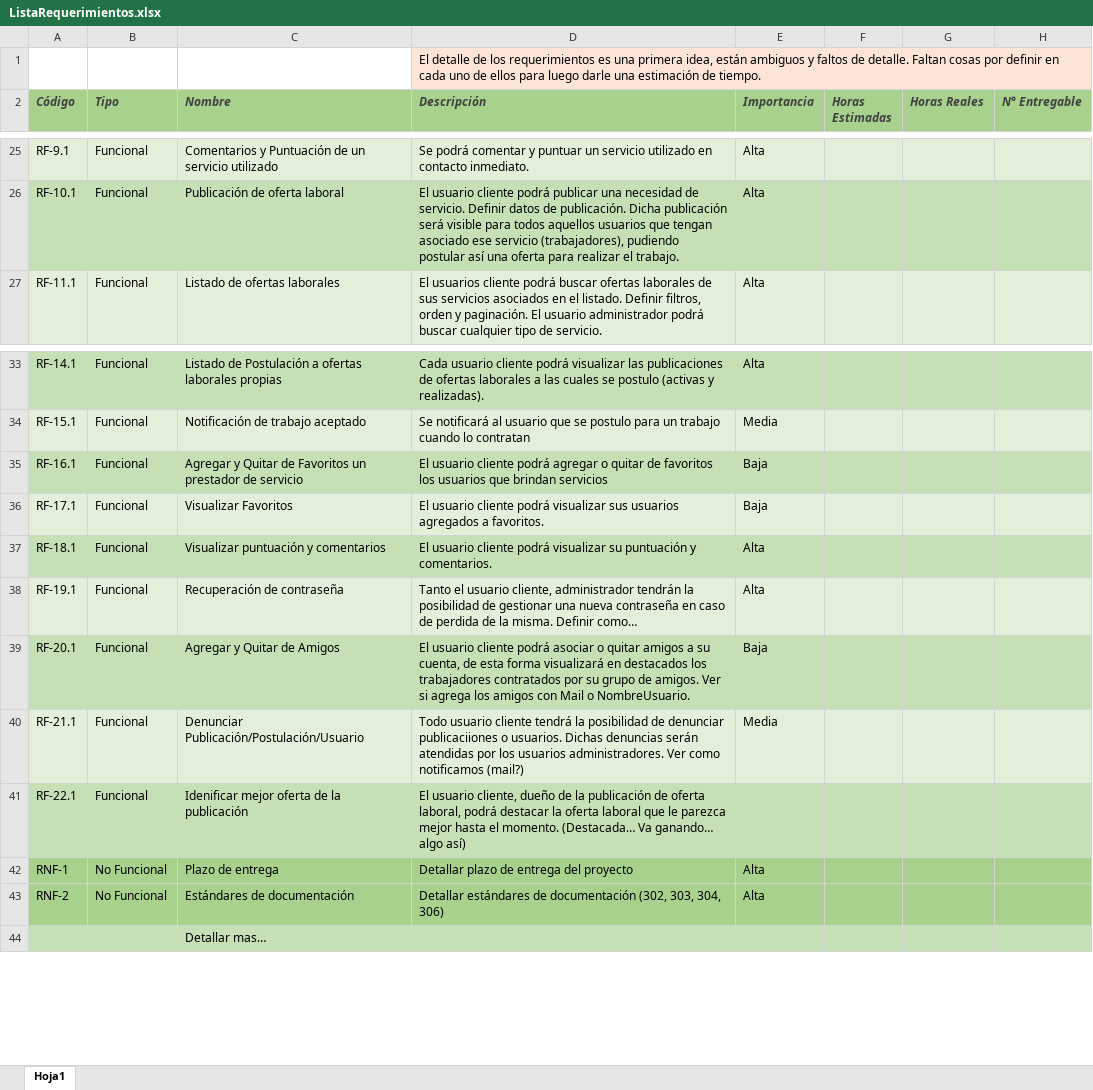
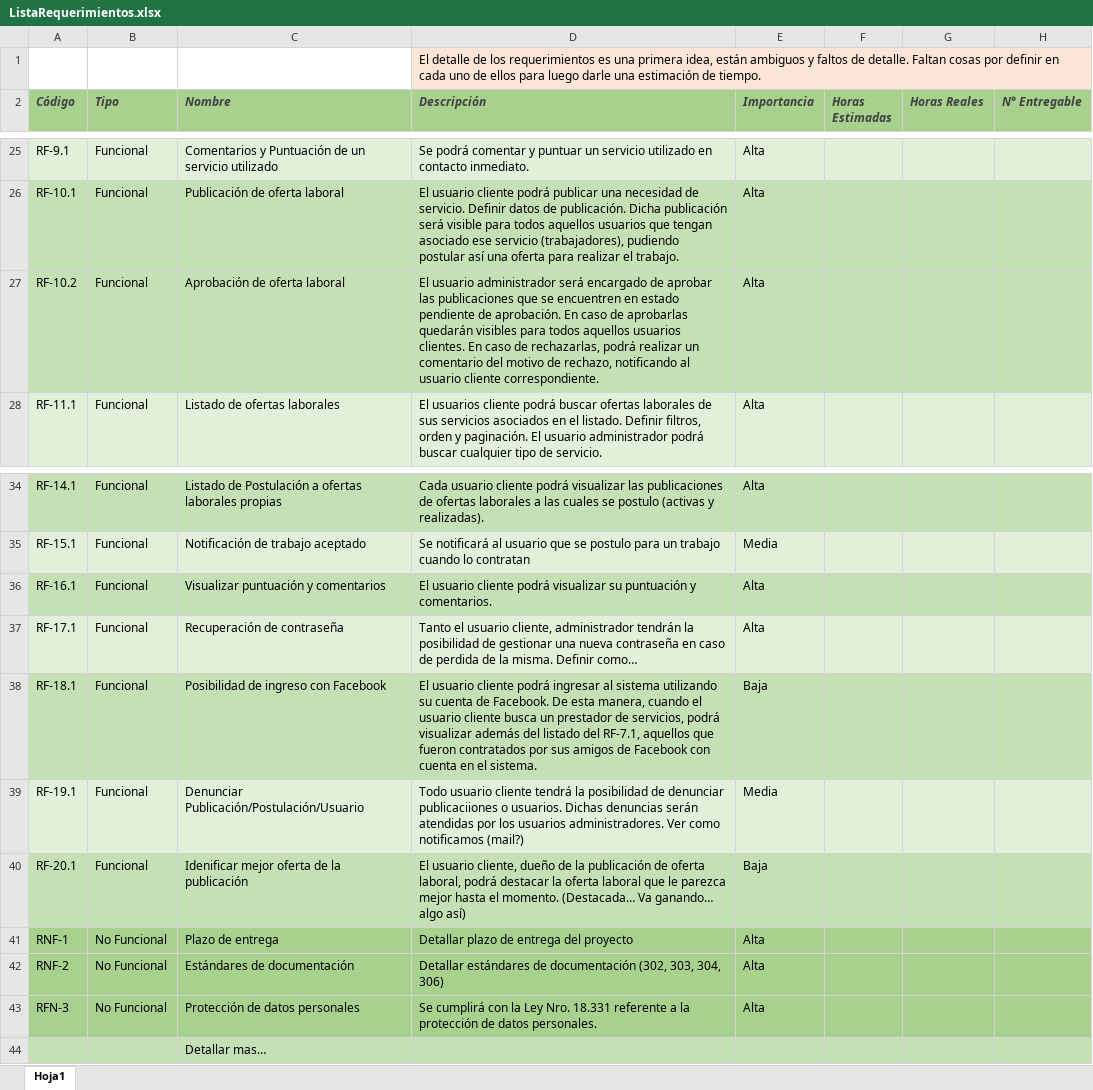
Before and after one commit to fedespe/ProyectoFinal, an Excel workbook: Documentacion/Documentación Proyecto/ListaRequerimientos.xlsx, sheet Hoja1, drawn as a sheet; only a part is shown, gaps mark what is left out; values as stored, in another font and other column widths than the file's, no borders; removed rows and columns are numbered as before the commit, all else as after; the diff names each change by its address in the sheet, - before the commit and + after, or states it on an @@ line.

```diff
--- a/Documentacion/Documentación Proyecto/ListaRequerimientos.xlsx (sheet Hoja1)
+++ b/Documentacion/Documentación Proyecto/ListaRequerimientos.xlsx (sheet Hoja1)
+row 27: RF-10.2 | Funcional | Aprobación de oferta laboral | El usuario administrador será encargado de aprobar las publicaciones que se encuentren en estado pendiente de aprobación. En caso de aprobarlas quedarán visibles para todos aquellos usuarios clientes. En caso de rechazarlas, podrá realizar un comentario del motivo de rechazo, notificando al usuario cliente correspondiente. | Alta
-C36 (Nombre): Agregar y Quitar de Favoritos un prestador de servicio
+C36 (Nombre): Visualizar puntuación y comentarios
-D36 (Descripción): …cliente podrá agregar o quitar de favoritos los usuarios que brindan servicios
+D36 (Descripción): …cliente podrá visualizar su puntuación y comentarios.
-E36:E37 (Importancia): Baja
+E36:E37 (Importancia): Alta
-C37 (Nombre): Visualizar Favoritos
+C37 (Nombre): Recuperación de contraseña
-D37 (Descripción): El usuario cliente podrá visualizar sus usuarios agregados a favoritos.
+D37 (Descripción): Tanto el usuario cliente, administrador tendrán la posibilidad de gestionar una nueva contraseña en caso de perdida de la misma. Definir como…
-C38 (Nombre): Visualizar puntuación y comentarios
+C38 (Nombre): Posibilidad de ingreso con Facebook
-D38 (Descripción): …cliente podrá visualizar su puntuación y comentarios.
+D38 (Descripción): …cliente podrá ingresar al sistema utilizando su cuenta de Facebook. De esta manera, cuando el usuario cliente busca un prestador de servicios, podrá visualizar además del listado del RF-7.1, aquellos que fueron contratados por sus amigos de Facebook con cuenta en el sistema.
-E38 (Importancia): Alta
+E38 (Importancia): Baja
-C39 (Nombre): Recuperación de contraseña
+C39 (Nombre): Denunciar Publicación/Postulación/Usuario
-D39 (Descripción): Tanto el usuario cliente, administrador tendrán la posibilidad de gestionar una nueva contraseña en caso de perdida de la misma. Definir como…
+D39 (Descripción): Todo usuario cliente tendrá la posibilidad de denunciar publicaciiones o usuarios. Dichas denuncias serán atendidas por los usuarios administradores. Ver como notificamos (mail?)
-E39 (Importancia): Alta
+E39 (Importancia): Media
-C40 (Nombre): Agregar y Quitar de Amigos
+C40 (Nombre): Idenificar mejor oferta de la publicación
-D40 (Descripción): El usuario cliente podrá asociar o quitar amigos a su cuenta, de esta forma visualizará en destacados los trabajadores contratados por su grupo de amigos. Ver si agrega los amigos con Mail o NombreUsuario.
+D40 (Descripción): El usuario cliente, dueño de la publicación de oferta laboral, podrá destacar la oferta laboral que le parezca mejor hasta el momento. (Destacada… Va ganando… algo así)
-row 40: RF-21.1 | Funcional | Denunciar Publicación/Postulación/Usuario | Todo usuario cliente tendrá la posibilidad de denunciar publicaciiones o usuarios. Dichas denuncias serán atendidas por los usuarios administradores. Ver como notificamos (mail?) | Media
-row 41: RF-22.1 | Funcional | Idenificar mejor oferta de la publicación | El usuario cliente, dueño de la publicación de oferta laboral, podrá destacar la oferta laboral que le parezca mejor hasta el momento. (Destacada… Va ganando… algo así)
+row 43: RFN-3 | No Funcional | Protección de datos personales | Se cumplirá con la Ley Nro. 18.331 referente a la protección de datos personales. | Alta
```
Also changed, not shown: Documentacion/Documentación Proyecto/Cronograma.xlsx, 10 other files.
